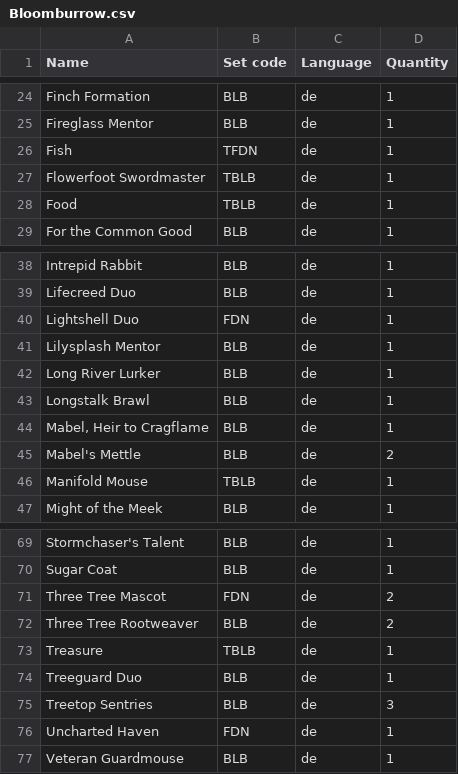
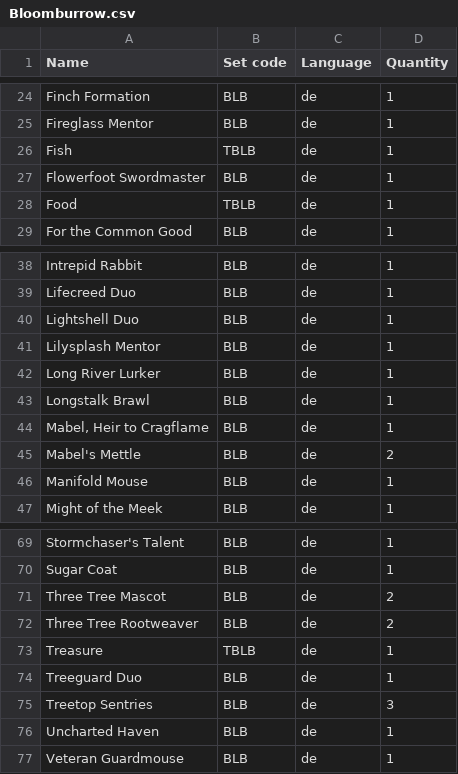
Before and after one commit to Juvinhel/Magic-the-Gathering, a CSV file: Collections/Bloomburrow.csv, drawn as a sheet; only a part is shown, gaps mark what is left out.

```diff
--- a/Collections/Bloomburrow.csv
+++ b/Collections/Bloomburrow.csv
@@ -25,4 +25,4 @@ Finch Formation,BLB,de,1
 Fireglass Mentor,BLB,de,1
-Fish,TFDN,de,1
-Flowerfoot Swordmaster,TBLB,de,1
+Fish,TBLB,de,1
+Flowerfoot Swordmaster,BLB,de,1
 Food,TBLB,de,1
@@ -39,3 +39,3 @@ Intrepid Rabbit,BLB,de,1
 Lifecreed Duo,BLB,de,1
-Lightshell Duo,FDN,de,1
+Lightshell Duo,BLB,de,1
 Lilysplash Mentor,BLB,de,1
@@ -45,3 +45,3 @@ Longstalk Brawl,BLB,de,1
 Mabel's Mettle,BLB,de,2
-Manifold Mouse,TBLB,de,1
+Manifold Mouse,BLB,de,1
 Might of the Meek,BLB,de,1
@@ -70,3 +70,3 @@ Stormchaser's Talent,BLB,de,1
 Sugar Coat,BLB,de,1
-Three Tree Mascot,FDN,de,2
+Three Tree Mascot,BLB,de,2
 Three Tree Rootweaver,BLB,de,2
@@ -75,3 +75,3 @@ Treeguard Duo,BLB,de,1
 Treetop Sentries,BLB,de,3
-Uncharted Haven,FDN,de,1
+Uncharted Haven,BLB,de,1
 Veteran Guardmouse,BLB,de,1
```
Also changed, not shown: Collections/Additional.csv, Collections/Gift.csv, 8 other files.
